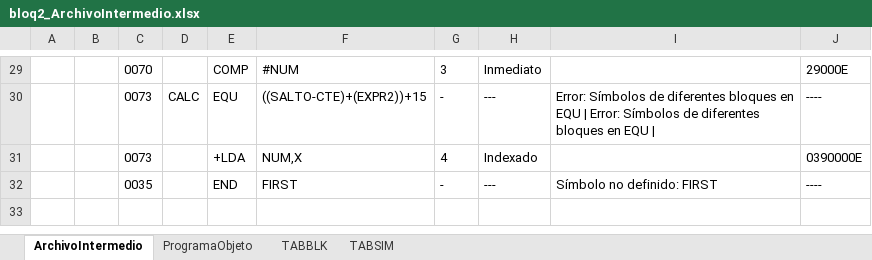
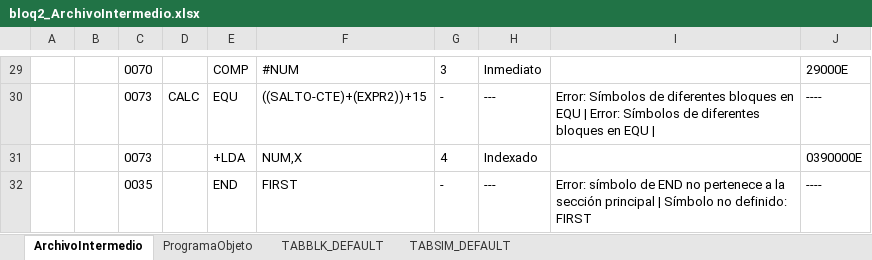
Before and after one commit to DiegoQuintanilla23/software-de-sistemas, an Excel workbook: ProyectoSoftwareSistemas/bin/Debug/output/bloq2_ArchivoIntermedio.xlsx, sheet ArchivoIntermedio, drawn as a sheet; only a part is shown, gaps mark what is left out; values as stored, in another font and other column widths than the file's, no borders; the diff names each change by its address in the sheet, - before the commit and + after, or states it on an @@ line.

```diff
--- a/ProyectoSoftwareSistemas/bin/Debug/output/bloq2_ArchivoIntermedio.xlsx (sheet ArchivoIntermedio)
+++ b/ProyectoSoftwareSistemas/bin/Debug/output/bloq2_ArchivoIntermedio.xlsx (sheet ArchivoIntermedio)
-sheet tab: TABBLK
+sheet tab: TABBLK_DEFAULT
-sheet tab: TABSIM
+sheet tab: TABSIM_DEFAULT
-I32: Símbolo no…
+I32: Error: símbolo de END no pertenece a la sección principal | Símbolo no…
```
Also changed, not shown: ProyectoSoftwareSistemas/bin/Debug/output/EJERCFINAL_ArchivoIntermedio.xlsx, ProyectoSoftwareSistemas/bin/Debug/output/sec1_ArchivoIntermedio.xlsx, 30 other files.
